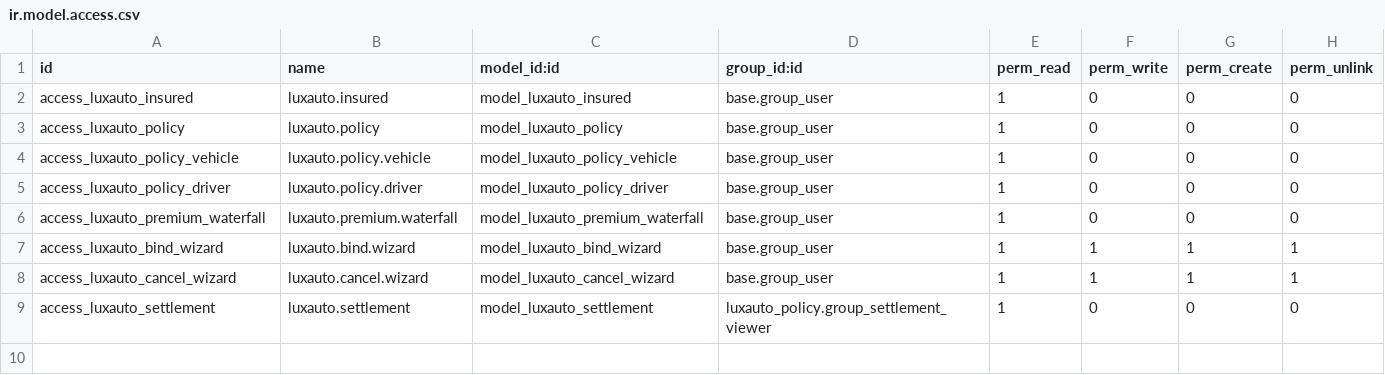
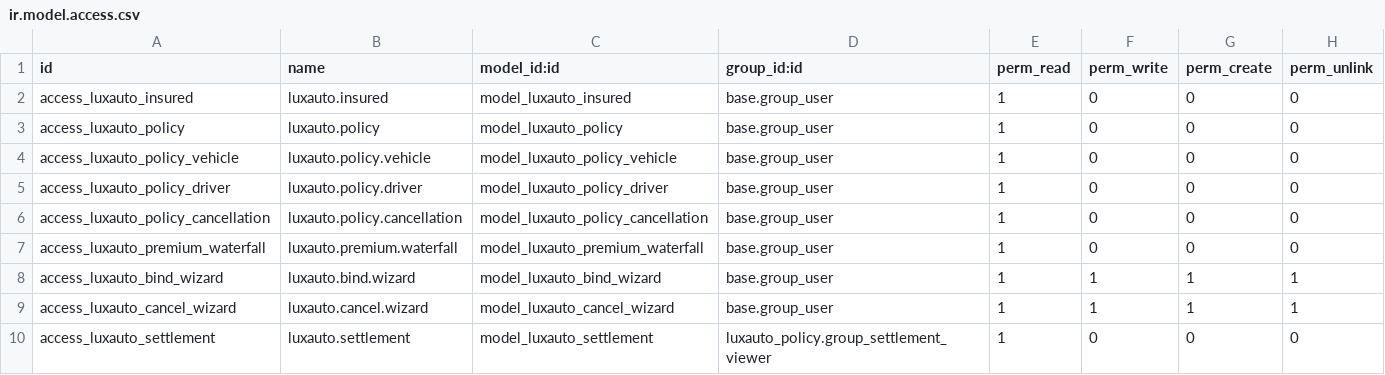
Before and after one commit to jrbroedel/ai-ins-full-company, a CSV file: odoo/addons/luxauto_policy/security/ir.model.access.csv, drawn as a sheet; the diff names each change by its address in the sheet, - before the commit and + after, or states it on an @@ line.

```diff
--- a/odoo/addons/luxauto_policy/security/ir.model.access.csv
+++ b/odoo/addons/luxauto_policy/security/ir.model.access.csv
+row 6: access_luxauto_policy_cancellation | luxauto.policy.cancellation | model_luxauto_policy_cancellation | base.group_user | 1 | 0 | 0 | 0
```
Also changed, not shown: 12 other files.
